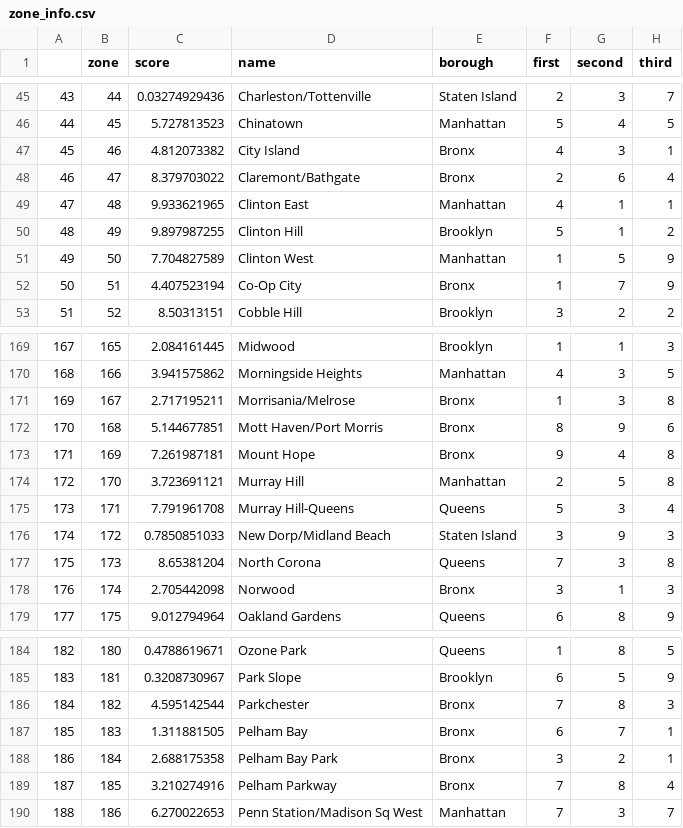
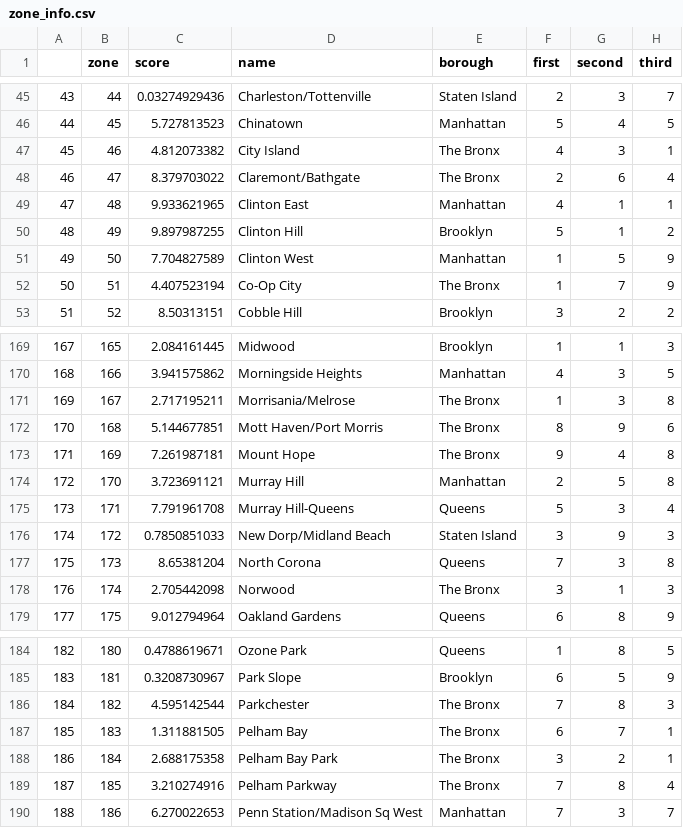
Before and after one commit to davekacz/DVA_Final_Project, a CSV file: data/zone_info.csv, drawn as a sheet; only a part is shown, gaps mark what is left out; the diff covers the shown part only.

```diff
--- a/data/zone_info.csv
+++ b/data/zone_info.csv
@@ -46,4 +46,4 @@
 44,45,5.727813523,Chinatown,Manhattan,5,4,5
-45,46,4.812073382,City Island,Bronx,4,3,1
-46,47,8.379703022,Claremont/Bathgate,Bronx,2,6,4
+45,46,4.812073382,City Island,The Bronx,4,3,1
+46,47,8.379703022,Claremont/Bathgate,The Bronx,2,6,4
 47,48,9.933621965,Clinton East,Manhattan,4,1,1
@@ -51,3 +51,3 @@
 49,50,7.704827589,Clinton West,Manhattan,1,5,9
-50,51,4.407523194,Co-Op City,Bronx,1,7,9
+50,51,4.407523194,Co-Op City,The Bronx,1,7,9
 51,52,8.50313151,Cobble Hill,Brooklyn,3,2,2
@@ -170,5 +170,5 @@
 168,166,3.941575862,Morningside Heights,Manhattan,4,3,5
-169,167,2.717195211,Morrisania/Melrose,Bronx,1,3,8
-170,168,5.144677851,Mott Haven/Port Morris,Bronx,8,9,6
-171,169,7.261987181,Mount Hope,Bronx,9,4,8
+169,167,2.717195211,Morrisania/Melrose,The Bronx,1,3,8
+170,168,5.144677851,Mott Haven/Port Morris,The Bronx,8,9,6
+171,169,7.261987181,Mount Hope,The Bronx,9,4,8
 172,170,3.723691121,Murray Hill,Manhattan,2,5,8
@@ -177,3 +177,3 @@
 175,173,8.65381204,North Corona,Queens,7,3,8
-176,174,2.705442098,Norwood,Bronx,3,1,3
+176,174,2.705442098,Norwood,The Bronx,3,1,3
 177,175,9.012794964,Oakland Gardens,Queens,6,8,9
@@ -185,6 +185,6 @@
 183,181,0.3208730967,Park Slope,Brooklyn,6,5,9
-184,182,4.595142544,Parkchester,Bronx,7,8,3
-185,183,1.311881505,Pelham Bay,Bronx,6,7,1
-186,184,2.688175358,Pelham Bay Park,Bronx,3,2,1
-187,185,3.210274916,Pelham Parkway,Bronx,7,8,4
+184,182,4.595142544,Parkchester,The Bronx,7,8,3
+185,183,1.311881505,Pelham Bay,The Bronx,6,7,1
+186,184,2.688175358,Pelham Bay Park,The Bronx,3,2,1
+187,185,3.210274916,Pelham Parkway,The Bronx,7,8,4
 188,186,6.270022653,Penn Station/Madison Sq West,Manhattan,7,3,7
```
Also changed, not shown: 32 edited cells elsewhere in this file, data/TaxiZone_Name_Borough.csv, 5 other files.
